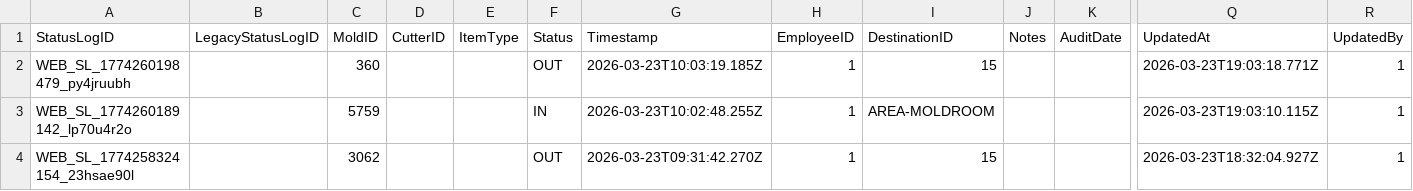
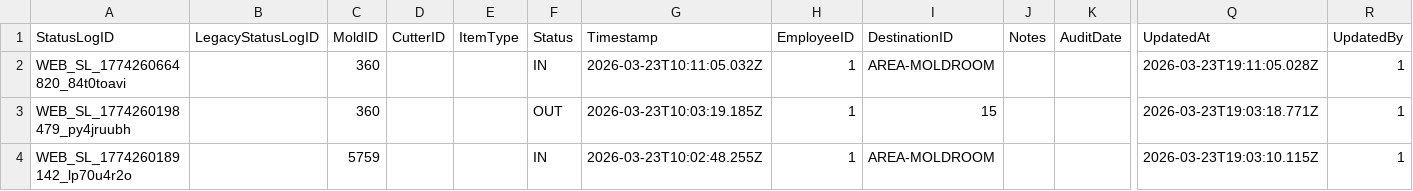
Before and after one commit to toanysd/MoldCutterSearch, a CSV file: Data/webstatuslogs.csv, drawn as a sheet; only a part is shown, gaps mark what is left out; the shorter side is filled out with more unchanged rows; rows hold the shown columns only; the diff names each change by its address in the sheet, - before the commit and + after, or states it on an @@ line.

Commit message:
Add checklog for 360

```diff
--- a/Data/webstatuslogs.csv
+++ b/Data/webstatuslogs.csv
+row 2: WEB_SL_1774260664820_84t0toavi |  | 360 |  |  | IN | 2026-03-23T10:11:05.032Z | 1 | AREA-MOLDROOM |  |  | 2026-03-23T19:11:05.028Z | 1
```
